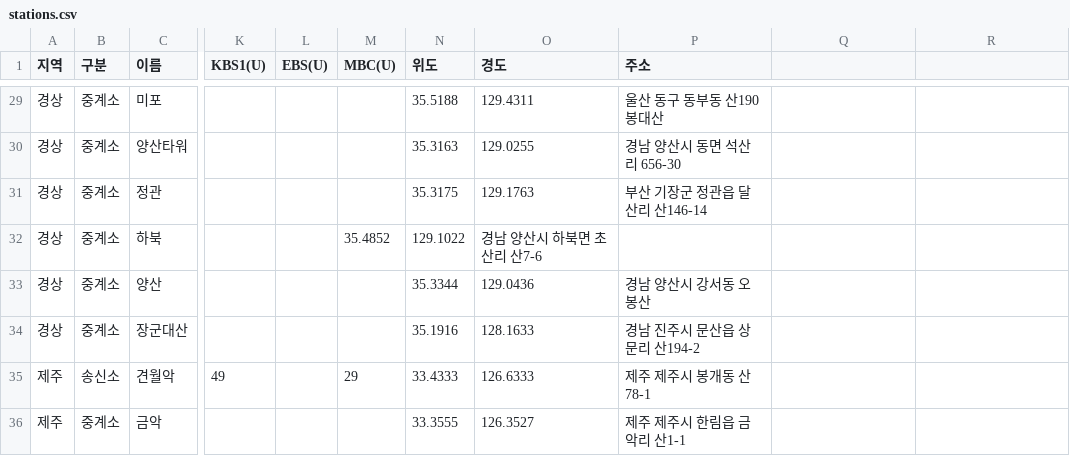
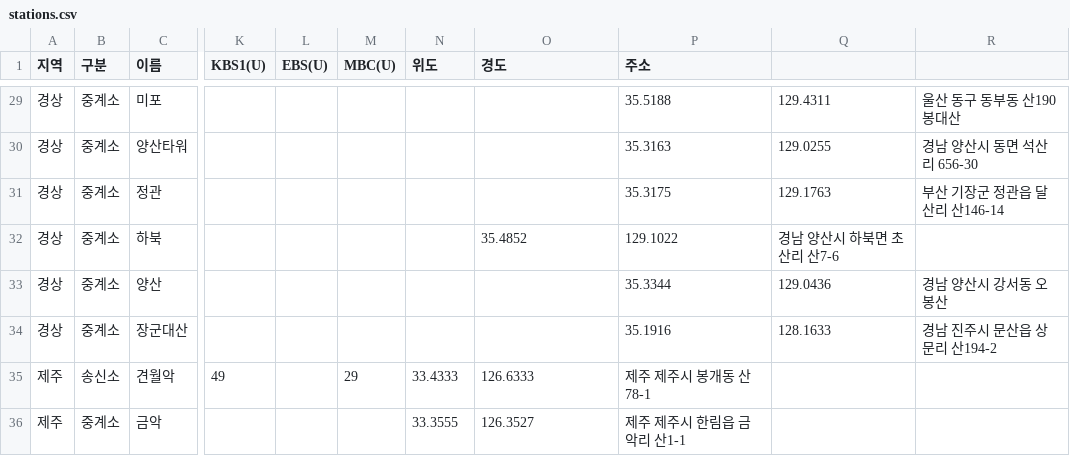
Before and after one commit to fungga2809-alt/my-broadcast-map, a CSV file: stations.csv, drawn as a sheet; only a part is shown, gaps mark what is left out; the diff covers the shown part only; the diff names each change by its address in the sheet, - before the commit and + after, or states it on an @@ line.

```diff
--- a/stations.csv
+++ b/stations.csv
-N29 (위도): 35.5188
+N29 (위도): (empty)
-O29 (경도): 129.4311
+O29 (경도): (empty)
-P29 (주소): 울산 동구 동부동 산190 봉대산
+P29 (주소): 35.5188
-Q29: (empty)
+Q29: 129.4311
-R29: (empty)
+R29: 울산 동구 동부동 산190 봉대산
-N30 (위도): 35.3163
+N30 (위도): (empty)
-O30 (경도): 129.0255
+O30 (경도): (empty)
-P30 (주소): 경남 양산시 동면 석산리 656-30
+P30 (주소): 35.3163
-Q30: (empty)
+Q30: 129.0255
-R30: (empty)
+R30: 경남 양산시 동면 석산리 656-30
-N31 (위도): 35.3175
+N31 (위도): (empty)
-O31 (경도): 129.1763
+O31 (경도): (empty)
-P31 (주소): 부산 기장군 정관읍 달산리 산146-14
+P31 (주소): 35.3175
-Q31: (empty)
+Q31: 129.1763
-R31: (empty)
+R31: 부산 기장군 정관읍 달산리 산146-14
-M32 (MBC(U)): 35.4852
+M32 (MBC(U)): (empty)
-N32 (위도): 129.1022
+N32 (위도): (empty)
-O32 (경도): 경남 양산시 하북면 초산리 산7-6
+O32 (경도): 35.4852
-P32 (주소): (empty)
+P32 (주소): 129.1022
-Q32: (empty)
+Q32: 경남 양산시 하북면 초산리 산7-6
-N33 (위도): 35.3344
+N33 (위도): (empty)
-O33 (경도): 129.0436
+O33 (경도): (empty)
-P33 (주소): 경남 양산시 강서동 오봉산
+P33 (주소): 35.3344
-Q33: (empty)
+Q33: 129.0436
-R33: (empty)
+R33: 경남 양산시 강서동 오봉산
-N34 (위도): 35.1916
+N34 (위도): (empty)
-O34 (경도): 128.1633
+O34 (경도): (empty)
-P34 (주소): 경남 진주시 문산읍 상문리 산194-2
+P34 (주소): 35.1916
-Q34: (empty)
+Q34: 128.1633
-R34: (empty)
+R34: 경남 진주시 문산읍 상문리 산194-2
```
Also changed, not shown: 29 edited cells elsewhere in this file.
